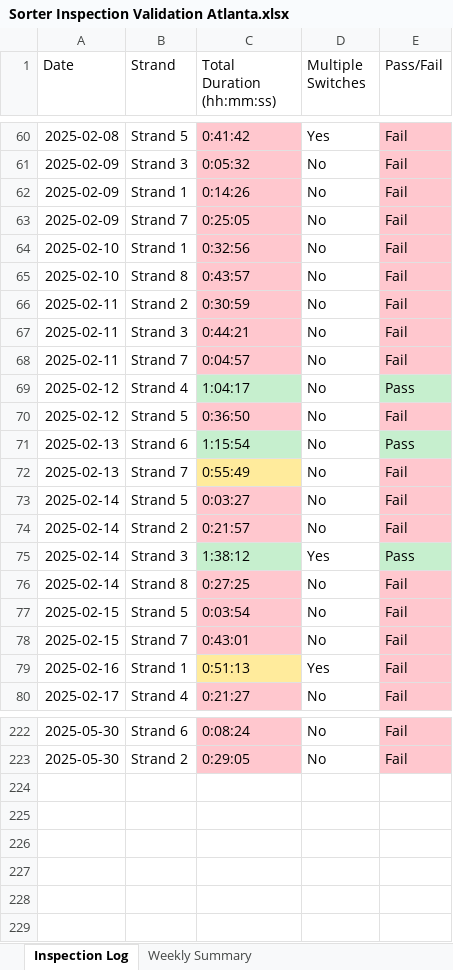
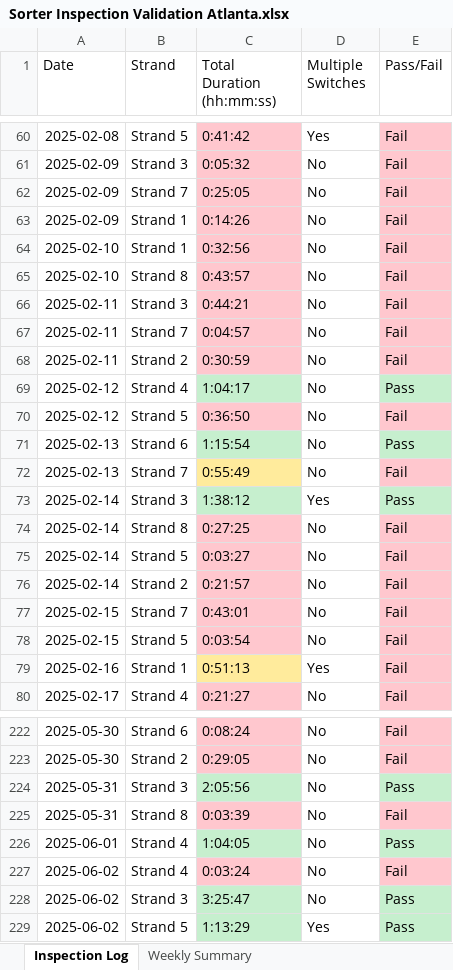
Before and after one commit to Squirrellzy/Sorter-Dashboard, an Excel workbook: data/Sorter Inspection Validation Atlanta.xlsx, sheet Inspection Log, drawn as a sheet; only a part is shown, gaps mark what is left out; values as stored, in another font and other column widths than the file's, no borders; table styles not drawn; the diff covers the shown part only; the diff names each change by its address in the sheet, - before the commit and + after, or states it on an @@ line.

```diff
--- a/data/Sorter Inspection Validation Atlanta.xlsx (sheet Inspection Log)
+++ b/data/Sorter Inspection Validation Atlanta.xlsx (sheet Inspection Log)
@@ row 63 moved to row 62: 2025-02-09 @@
@@ row 66 moved to row 68: 2025-02-11 @@
@@ row 75 moved to row 73: 2025-02-14 @@
@@ row 76 moved to row 74: 2025-02-14 @@
@@ row 78 moved to row 77: 2025-02-15 @@
+row 224: 2025-05-31 | Strand 3 | 2:05:56 | No | Pass
+row 225: 2025-05-31 | Strand 8 | 0:03:39 | No | Fail
+row 226: 2025-06-01 | Strand 4 | 1:04:05 | No | Pass
+row 227: 2025-06-02 | Strand 4 | 0:03:24 | No | Fail
+row 228: 2025-06-02 | Strand 3 | 3:25:47 | No | Pass
+row 229: 2025-06-02 | Strand 5 | 1:13:29 | Yes | Pass
```
Also changed, not shown: 24 moved rows elsewhere in this sheet, sheet Weekly Summary, data/Sorter Inspection Validation Chicago.xlsx, data/Sorter Inspection Validation Indy.xlsx.
